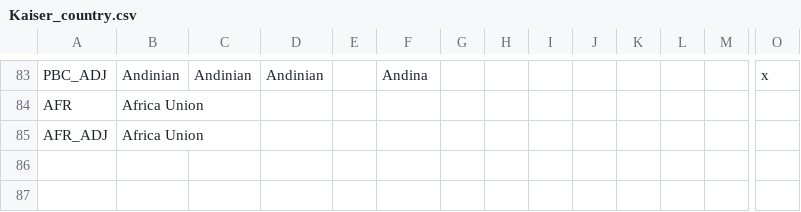
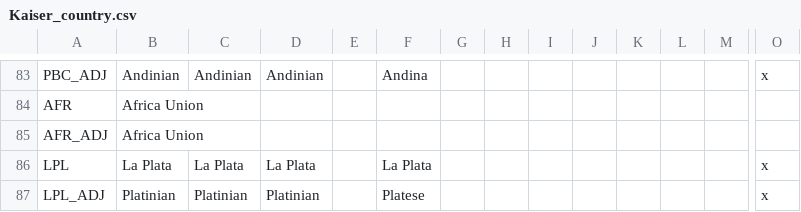
Before and after one commit to C4brit4/Kaiserreich-Vic2, a CSV file: localisation/Kaiser_country.csv, drawn as a sheet; only a part is shown, gaps mark what is left out; rows hold the shown columns only; the diff names each change by its address in the sheet, - before the commit and + after, or states it on an @@ line.

```diff
--- a/localisation/Kaiser_country.csv
+++ b/localisation/Kaiser_country.csv
+row 86: LPL | La Plata | La Plata | La Plata |  | La Plata |  |  |  |  |  |  |  | x
+row 87: LPL_ADJ | Platinian | Platinian | Platinian |  | Platese |  |  |  |  |  |  |  | x
```
Also changed, not shown: localisation/Kaiser_decisions.csv, 46 other files.
